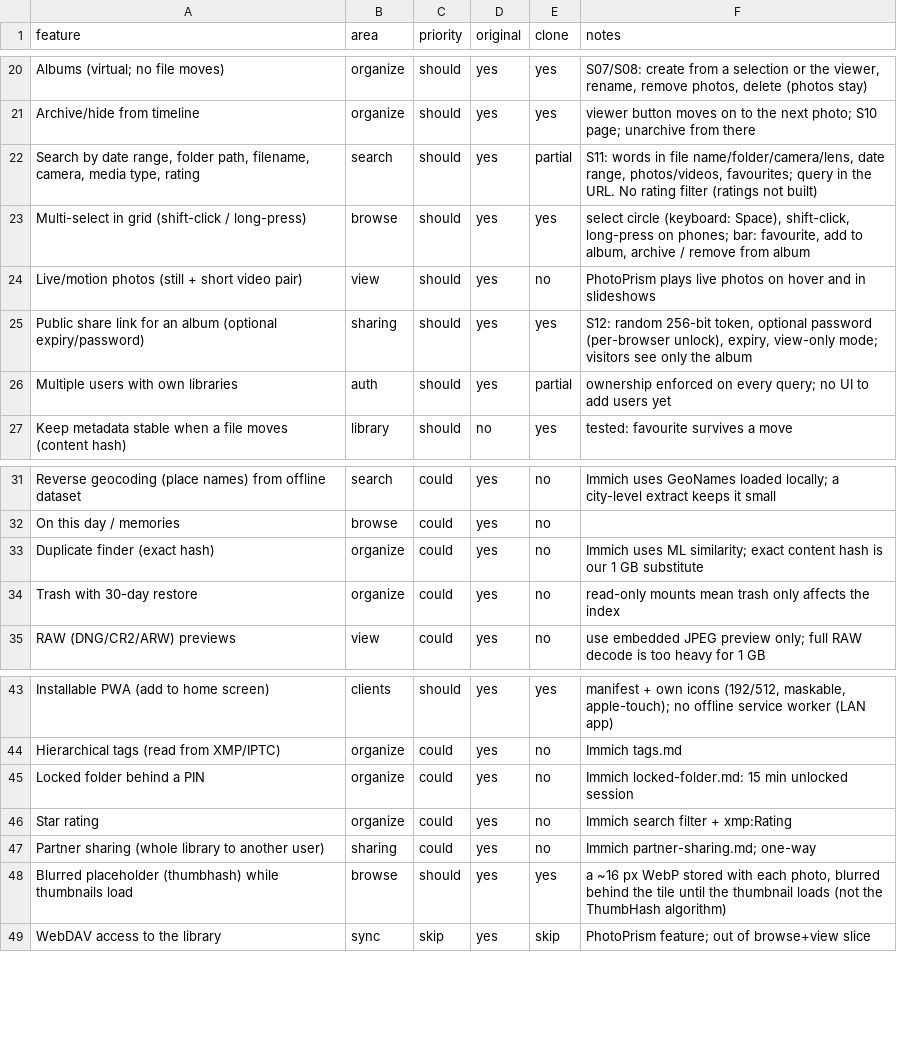
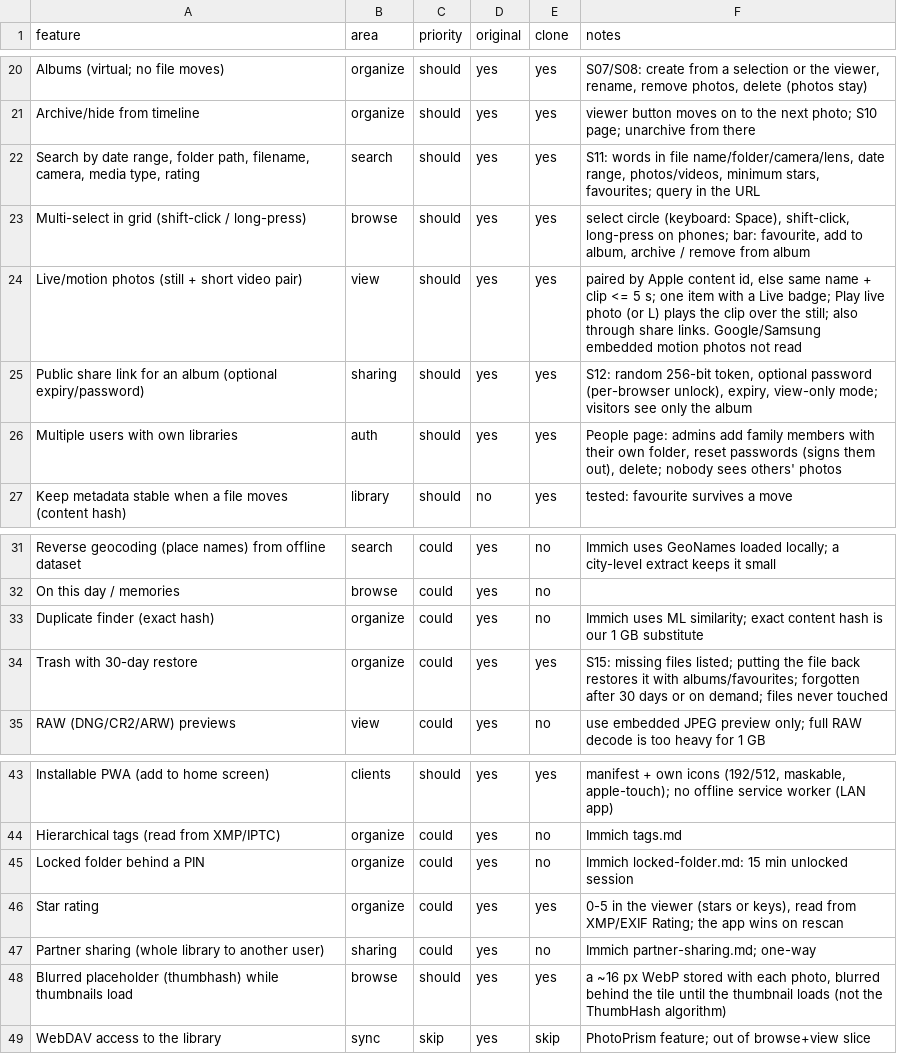
Before and after one commit to oPercentOps/Picburrow, a CSV file: replica/features.csv, drawn as a sheet; only a part is shown, gaps mark what is left out.

```diff
--- a/replica/features.csv
+++ b/replica/features.csv
@@ -21,7 +21,7 @@ Albums (virtual; no file moves),organize,should,yes,yes,"S07/S08: create from a
 Archive/hide from timeline,organize,should,yes,yes,viewer button moves on to the next photo; S10 page; unarchive from there
-"Search by date range, folder path, filename, camera, media type, rating",search,should,yes,partial,"S11: words in file name/folder/camera/lens, date range, photos/videos, favourites; query in the URL. No rating filter (ratings not built)"
+"Search by date range, folder path, filename, camera, media type, rating",search,should,yes,yes,"S11: words in file name/folder/camera/lens, date range, photos/videos, minimum stars, favourites; query in the URL"
 Multi-select in grid (shift-click / long-press),browse,should,yes,yes,"select circle (keyboard: Space), shift-click, long-press on phones; bar: favourite, add to album, archive / remove from album"
-Live/motion photos (still + short video pair),view,should,yes,no,PhotoPrism plays live photos on hover and in slideshows
+Live/motion photos (still + short video pair),view,should,yes,yes,"paired by Apple content id, else same name + clip <= 5 s; one item with a Live badge; Play live photo (or L) plays the clip over the still; also through share links. Google/Samsung embedded motion photos not read"
 Public share link for an album (optional expiry/password),sharing,should,yes,yes,"S12: random 256-bit token, optional password (per-browser unlock), expiry, view-only mode; visitors see only the album"
-Multiple users with own libraries,auth,should,yes,partial,ownership enforced on every query; no UI to add users yet
+Multiple users with own libraries,auth,should,yes,yes,"People page: admins add family members with their own folder, reset passwords (signs them out), delete; nobody sees others' photos"
 Keep metadata stable when a file moves (content hash),library,should,no,yes,tested: favourite survives a move
@@ -33,3 +33,3 @@ On this day / memories,browse,could,yes,no,
 Duplicate finder (exact hash),organize,could,yes,no,Immich uses ML similarity; exact content hash is our 1 GB substitute
-Trash with 30-day restore,organize,could,yes,no,read-only mounts mean trash only affects the index
+Trash with 30-day restore,organize,could,yes,yes,S15: missing files listed; putting the file back restores it with albums/favourites; forgotten after 30 days or on demand; files never touched
 RAW (DNG/CR2/ARW) previews,view,could,yes,no,use embedded JPEG preview only; full RAW decode is too heavy for 1 GB
@@ -45,3 +45,3 @@ Hierarchical tags (read from XMP/IPTC),organize,could,yes,no,Immich tags.md
 Locked folder behind a PIN,organize,could,yes,no,Immich locked-folder.md: 15 min unlocked session
-Star rating,organize,could,yes,no,Immich search filter + xmp:Rating
+Star rating,organize,could,yes,yes,"0-5 in the viewer (stars or keys), read from XMP/EXIF Rating; the app wins on rescan"
 Partner sharing (whole library to another user),sharing,could,yes,no,Immich partner-sharing.md; one-way
```
Also changed, not shown: 37 other files.
